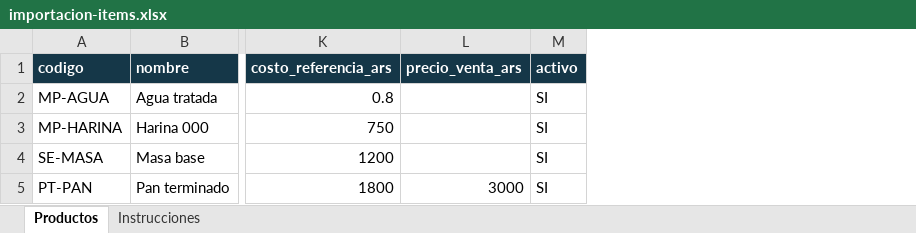
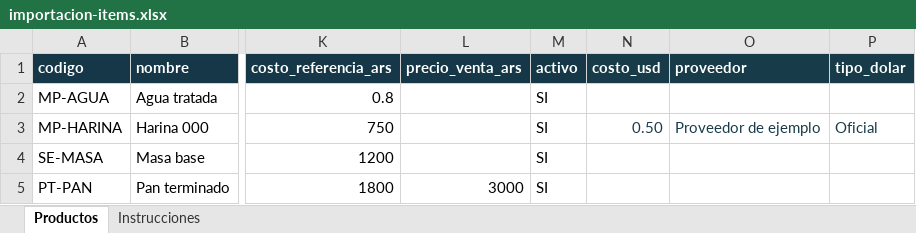
Before and after one commit to AugustoGalarza99/erp-dromux, an Excel workbook: public/plantillas/importacion-items.xlsx, sheet Productos, drawn as a sheet; only a part is shown, gaps mark what is left out; values as stored, in another font and other column widths than the file's, no borders; the diff names each change by its address in the sheet, - before the commit and + after, or states it on an @@ line.

```diff
--- a/public/plantillas/importacion-items.xlsx (sheet Productos)
+++ b/public/plantillas/importacion-items.xlsx (sheet Productos)
+column N (costo_usd), row 3: 0.50
+column O (proveedor), row 3: Proveedor de ejemplo
+column P (tipo_dolar), row 3: Oficial
```
Also changed, not shown: sheet Instrucciones, 25 other files.
